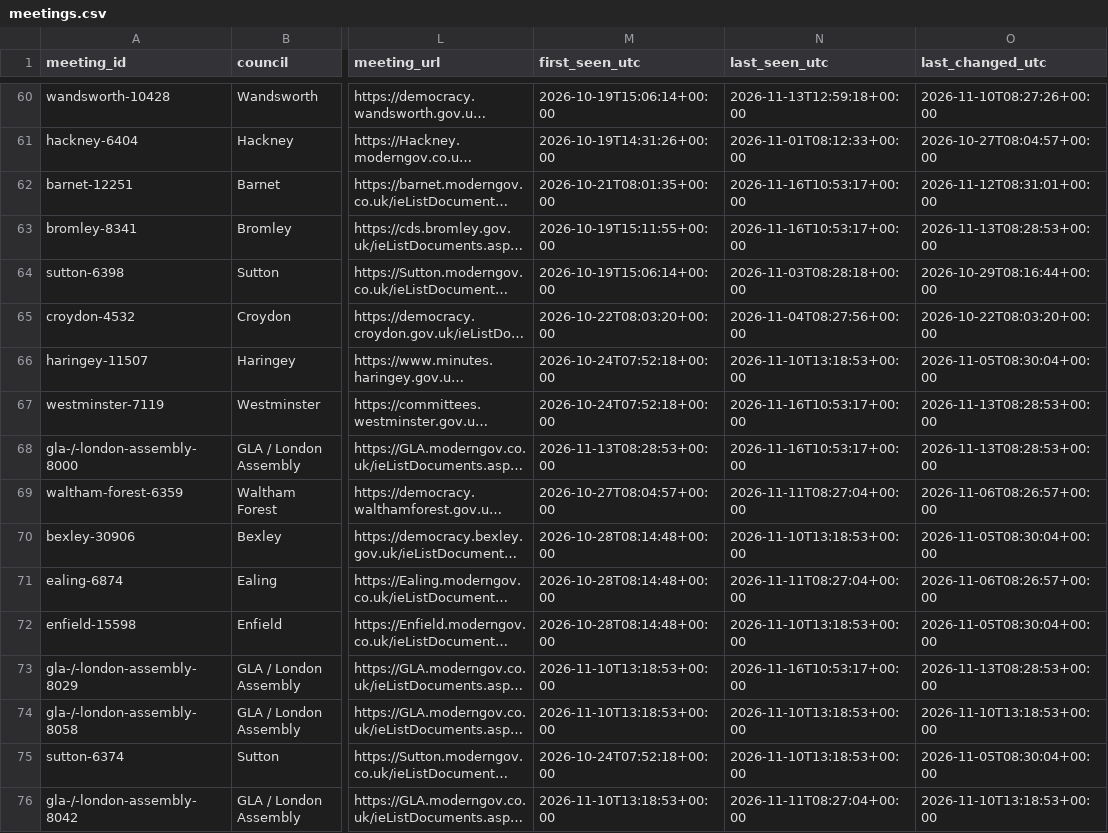
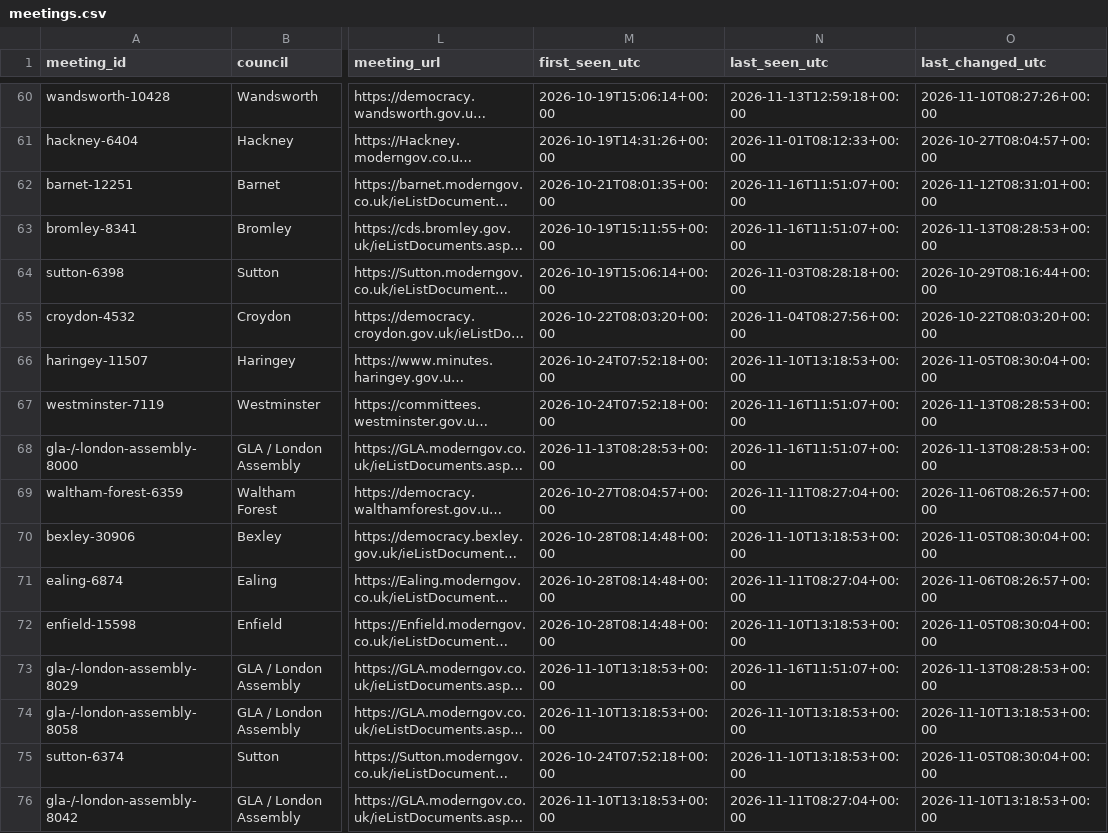
Before and after one commit to ciron-LCA/LCA-council-meetings-data, a CSV file: meetings.csv, drawn as a sheet; only a part is shown, gaps mark what is left out; long unchanged cells end in …; the diff covers the shown part only; the diff names each change by its address in the sheet, - before the commit and + after, or states it on an @@ line.

```diff
--- a/meetings.csv
+++ b/meetings.csv
-N62:N63 (last_seen_utc): 2026-11-16T10:53:17+00:00
+N62:N63 (last_seen_utc): 2026-11-16T11:51:07+00:00
-N67:N68 (last_seen_utc): 2026-11-16T10:53:17+00:00
+N67:N68 (last_seen_utc): 2026-11-16T11:51:07+00:00
-N73 (last_seen_utc): 2026-11-16T10:53:17+00:00
+N73 (last_seen_utc): 2026-11-16T11:51:07+00:00
```
Also changed, not shown: 46 edited cells elsewhere in this file, source_status.csv.
